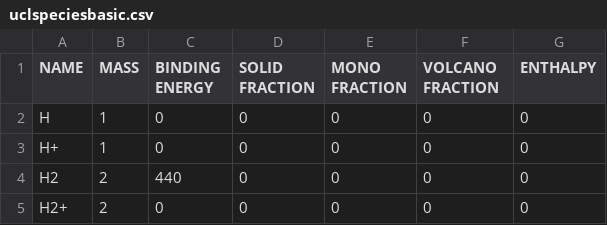
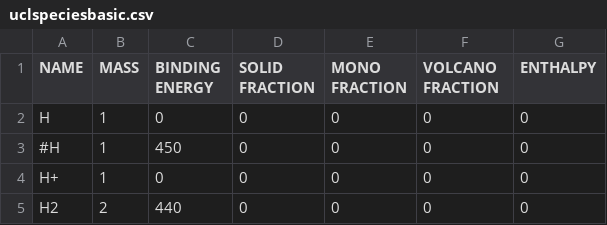
Before and after one commit to uclchem/UCLCHEM, a CSV file: Makerates/inputFiles/uclspeciesbasic.csv, drawn as a sheet; only a part is shown; the shorter side is filled out with more unchanged rows.

```diff
--- a/Makerates/inputFiles/uclspeciesbasic.csv
+++ b/Makerates/inputFiles/uclspeciesbasic.csv
@@ -2,2 +2,3 @@ NAME,MASS,BINDING ENERGY,SOLID FRACTION,MONO FRACTION,VOLCANO FRACTION,ENTHALPY
 H,1,0,0,0,0,0
+#H,1,450,0,0,0,0
 H+,1,0,0,0,0,0
```
Also changed, not shown: 34 other files.
